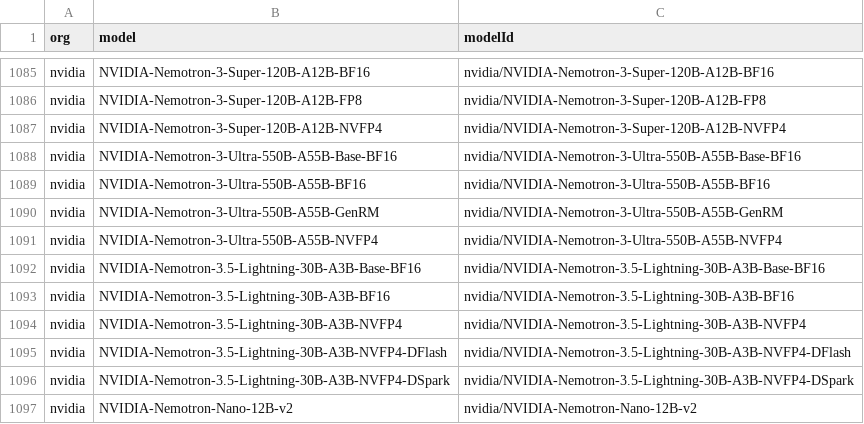
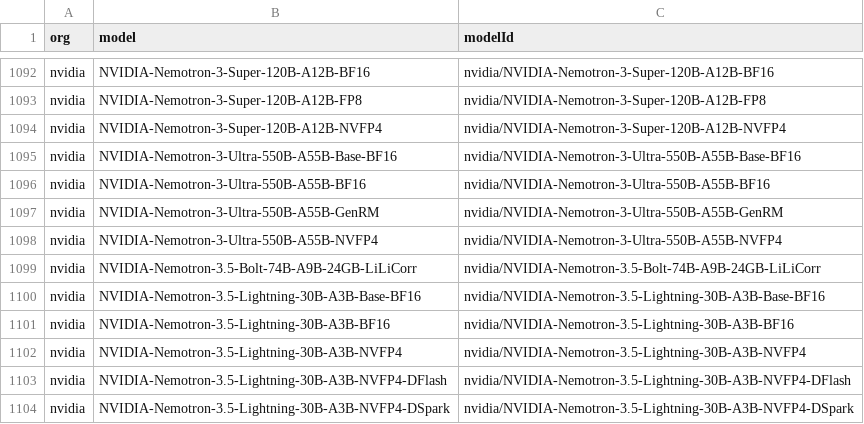
Before and after one commit to Interconnects-AI/tracked-models, a CSV file: models.csv, drawn as a sheet; only a part is shown, gaps mark what is left out; the shorter side is filled out with more unchanged rows; the diff covers the shown part only.

```diff
--- a/models.csv
+++ b/models.csv
@@ -1091,2 +1098,3 @@ nvidia,NVIDIA-Nemotron-3-Ultra-550B-A55B-GenRM,nvidia/NVIDIA-Nemotron-3-Ultra-55
 nvidia,NVIDIA-Nemotron-3-Ultra-550B-A55B-NVFP4,nvidia/NVIDIA-Nemotron-3-Ultra-550B-A55B-NVFP4
+nvidia,NVIDIA-Nemotron-3.5-Bolt-74B-A9B-24GB-LiLiCorr,nvidia/NVIDIA-Nemotron-3.5-Bolt-74B-A9B-24GB-LiLiCorr
 nvidia,NVIDIA-Nemotron-3.5-Lightning-30B-A3B-Base-BF16,nvidia/NVIDIA-Nemotron-3.5-Lightning-30B-A3B-Base-BF16
```
Also changed, not shown: 10 added rows elsewhere in this file, 2 other files.
